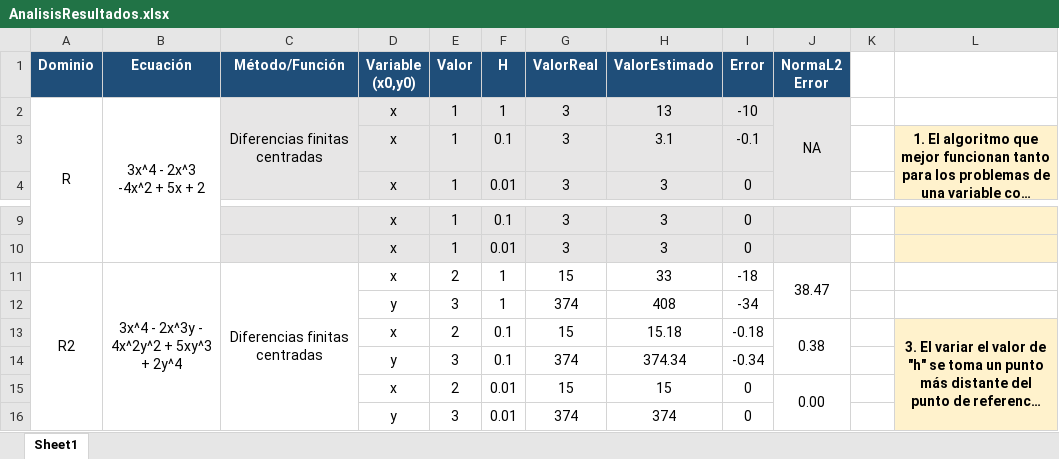
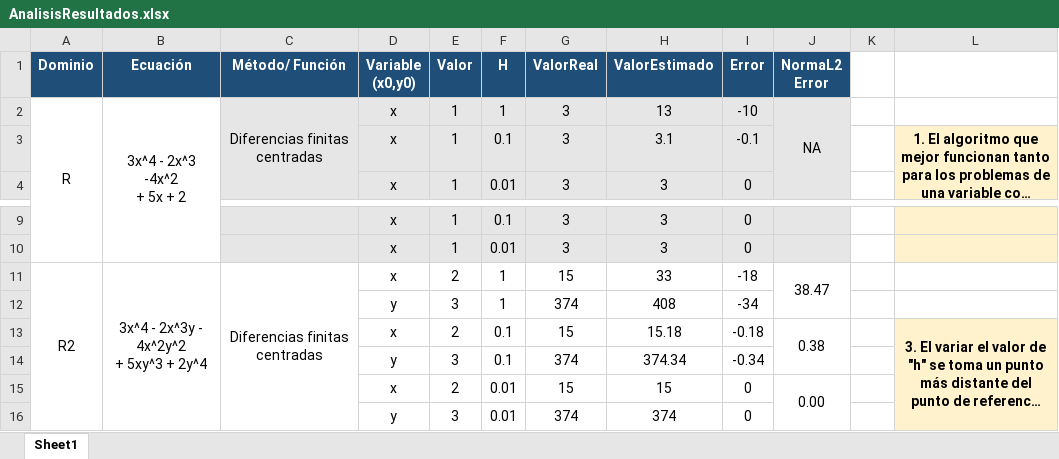
Before and after one commit to CarlosGarlem/AlgoritmosDS, an Excel workbook: Lab1/AnalisisResultados.xlsx, sheet Sheet1, drawn as a sheet; only a part is shown, gaps mark what is left out; long unchanged cells end in …; values as stored, in another font and other column widths than the file's, no borders; ↵ is a line break in a cell; the diff names each change by its address in the sheet, - before the commit and + after, or states it on an @@ line.

```diff
--- a/Lab1/AnalisisResultados.xlsx (sheet Sheet1)
+++ b/Lab1/AnalisisResultados.xlsx (sheet Sheet1)
-C1: Método/Función
+C1: Método/ Función
-B2 (Ecuación): 3x^4 - 2x^3 -4x^2 + 5x + 2
+B2 (Ecuación): 3x^4 - 2x^3 -4x^2 ↵ + 5x + 2
-B11 (Ecuación): 3x^4 - 2x^3y - 4x^2y^2 + 5xy^3 + 2y^4
+B11 (Ecuación): 3x^4 - 2x^3y - 4x^2y^2 ↵ + 5xy^3 + 2y^4
```
Also changed, not shown: 16 other files.
